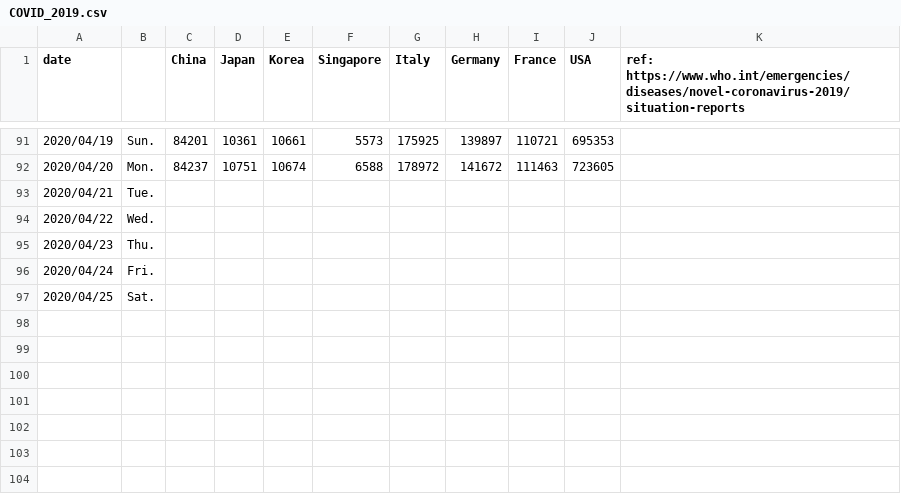
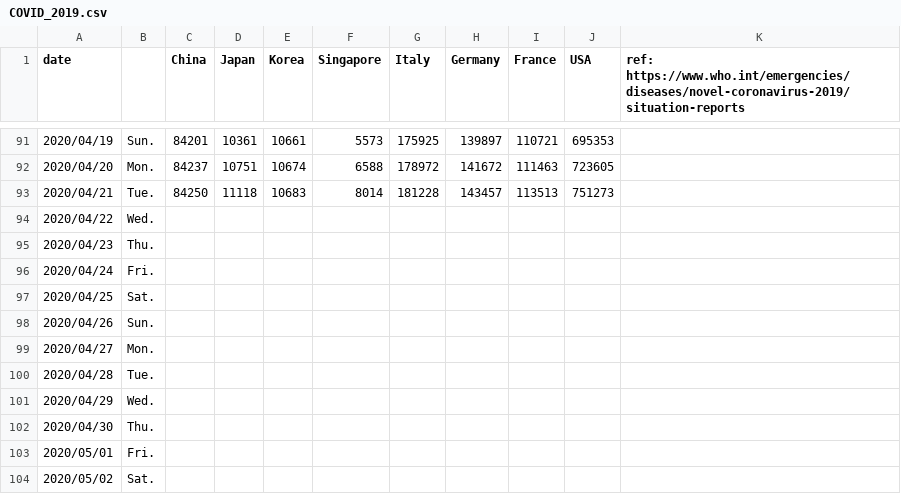
Before and after one commit to yoneken/covid19jp, a CSV file: COVID_2019.csv, drawn as a sheet; only a part is shown, gaps mark what is left out.

```diff
--- a/COVID_2019.csv
+++ b/COVID_2019.csv
@@ -92,3 +92,3 @@ date,,China,Japan,Korea,Singapore,Italy,Germany,France,USA,ref: https://www.who.
 2020/04/20,Mon.,84237,10751,10674,6588,178972,141672,111463,723605,
-2020/04/21,Tue.,,,,,,,,,
+2020/04/21,Tue.,84250,11118,10683,8014,181228,143457,113513,751273,
 2020/04/22,Wed.,,,,,,,,,
@@ -97 +97,8 @@ date,,China,Japan,Korea,Singapore,Italy,Germany,France,USA,ref: https://www.who.
 2020/04/25,Sat.,,,,,,,,,
+2020/04/26,Sun.,,,,,,,,,
+2020/04/27,Mon.,,,,,,,,,
+2020/04/28,Tue.,,,,,,,,,
+2020/04/29,Wed.,,,,,,,,,
+2020/04/30,Thu.,,,,,,,,,
+2020/05/01,Fri.,,,,,,,,,
+2020/05/02,Sat.,,,,,,,,,
```
Also changed, not shown: 1 other file.
